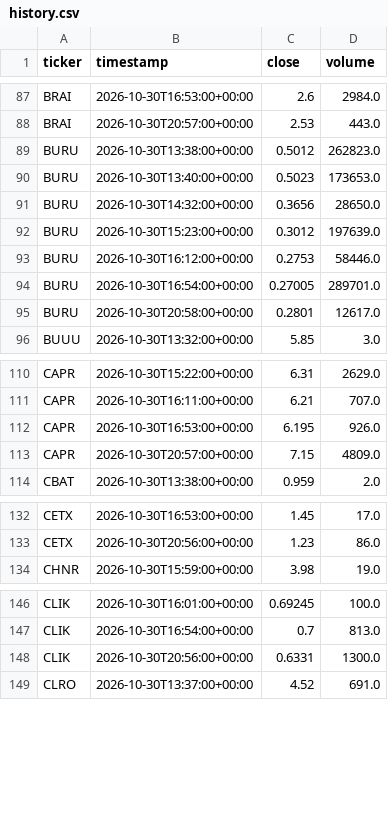
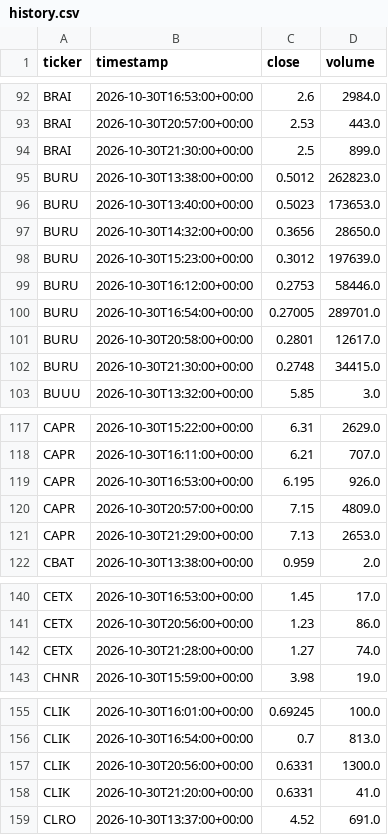
Before and after one commit to somiYu0720/nasdaq7-radar, a CSV file: experiments/history.csv, drawn as a sheet; only a part is shown, gaps mark what is left out; the diff covers the shown part only; the diff names each change by its address in the sheet, - before the commit and + after, or states it on an @@ line.

```diff
--- a/experiments/history.csv
+++ b/experiments/history.csv
+row 94: BRAI | 2026-10-30T21:30:00+00:00 | 2.5 | 899.0
+row 102: BURU | 2026-10-30T21:30:00+00:00 | 0.2748 | 34415.0
+row 121: CAPR | 2026-10-30T21:29:00+00:00 | 7.13 | 2653.0
+row 142: CETX | 2026-10-30T21:28:00+00:00 | 1.27 | 74.0
+row 158: CLIK | 2026-10-30T21:20:00+00:00 | 0.6331 | 41.0
```
Also changed, not shown: 39 added rows elsewhere in this file, 1 other file.
